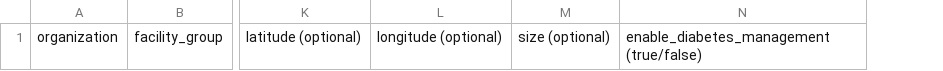
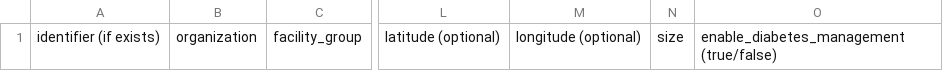
Before and after one commit to simpledotorg/simple-server, a CSV file: public/documents/upload_facilities.csv, drawn as a sheet; only a part is shown, gaps mark what is left out; removed rows and columns are numbered as before the commit, all else as after; the diff names each change by its address in the sheet, - before the commit and + after, or states it on an @@ line.

Commit message:
facility bulk upload: accept business identifiers
We add a new field to the bulk upload template that if populated, would
also create a business identifier mapping to the facility.

This is an important first step that will let us accept external
organisations that want to export their data and see the reports on the
Simple dashboard.

We also correct a mistake in the template which says that the facility
size field is optional. This is untrue since 2cdf24c and this was likely
something that was missed when that change was made.

```diff
--- a/public/documents/upload_facilities.csv
+++ b/public/documents/upload_facilities.csv
+column A, row 1: identifier (if exists)
-column M, row 1: size (optional)
+column N, row 1: size
```
Also changed, not shown: 5 other files.
